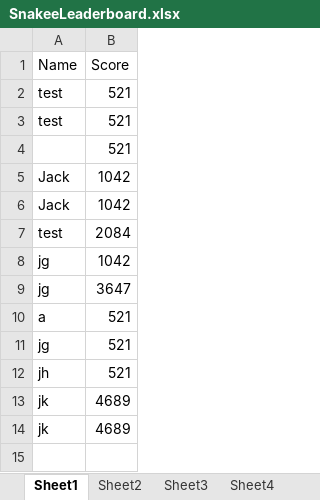
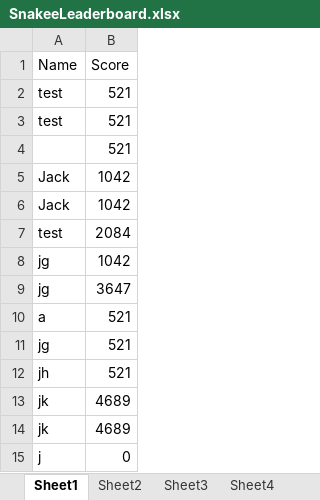
Before and after one commit to jackster0306/Snakee, an Excel workbook: src/Application/SnakeeLeaderboard.xlsx, sheet Sheet1, drawn as a sheet; values as stored, in another font and other column widths than the file's, no borders; the diff names each change by its address in the sheet, - before the commit and + after, or states it on an @@ line.

```diff
--- a/src/Application/SnakeeLeaderboard.xlsx (sheet Sheet1)
+++ b/src/Application/SnakeeLeaderboard.xlsx (sheet Sheet1)
+row 15: j | 0
```
Also changed, not shown: sheet Sheet6, sheet Sheet4, out/production/CW - Snake/Application/SnakeeLeaderboard.xlsx, 6 other files.
